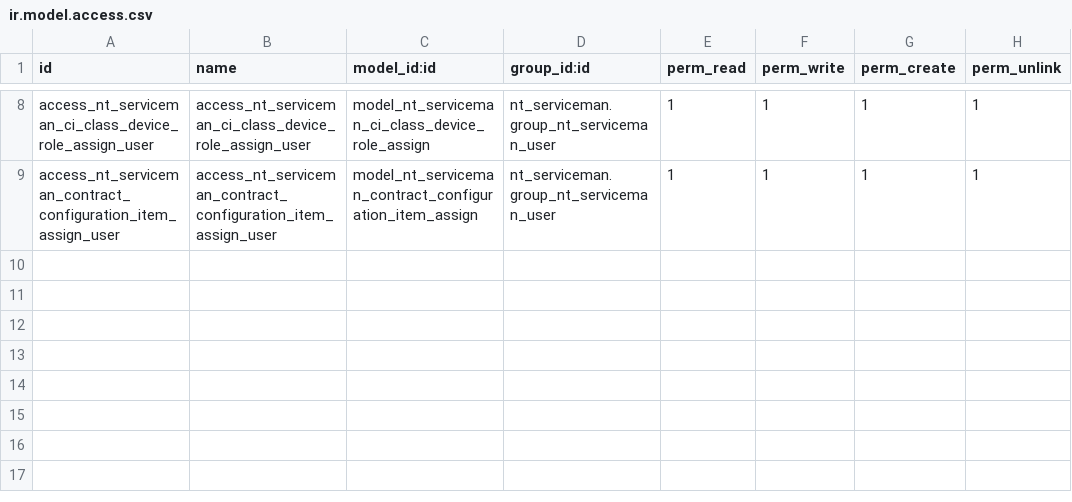
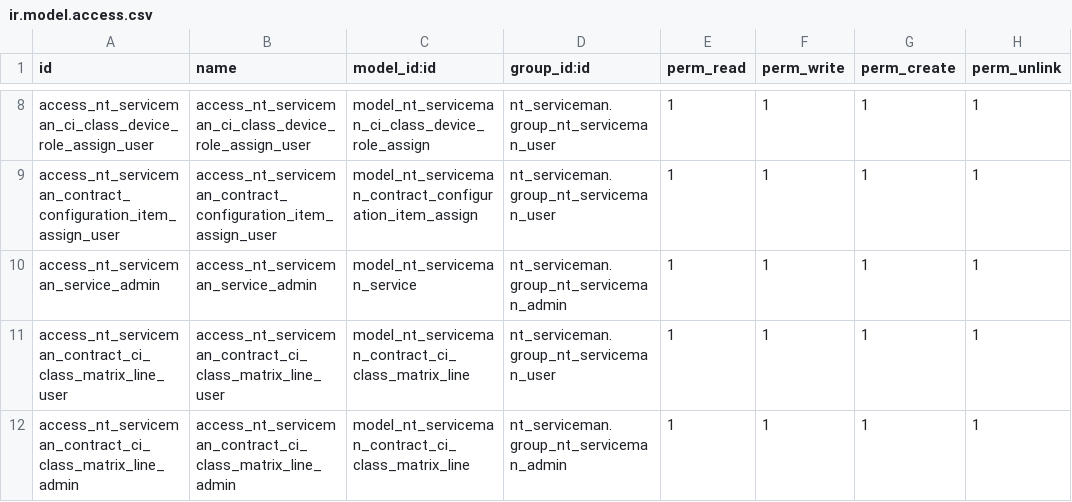
Before and after one commit to uwebergmann/nt_serviceman, a CSV file: security/ir.model.access.csv, drawn as a sheet; only a part is shown, gaps mark what is left out; the diff names each change by its address in the sheet, - before the commit and + after, or states it on an @@ line.

```diff
--- a/security/ir.model.access.csv
+++ b/security/ir.model.access.csv
+row 10: access_nt_serviceman_service_admin | access_nt_serviceman_service_admin | model_nt_serviceman_service | nt_serviceman.group_nt_serviceman_admin | 1 | 1 | 1 | 1
+row 11: access_nt_serviceman_contract_ci_class_matrix_line_user | access_nt_serviceman_contract_ci_class_matrix_line_user | model_nt_serviceman_contract_ci_class_matrix_line | nt_serviceman.group_nt_serviceman_user | 1 | 1 | 1 | 1
+row 12: access_nt_serviceman_contract_ci_class_matrix_line_admin | access_nt_serviceman_contract_ci_class_matrix_line_admin | model_nt_serviceman_contract_ci_class_matrix_line | nt_serviceman.group_nt_serviceman_admin | 1 | 1 | 1 | 1
```
Also changed, not shown: 14 other files.
